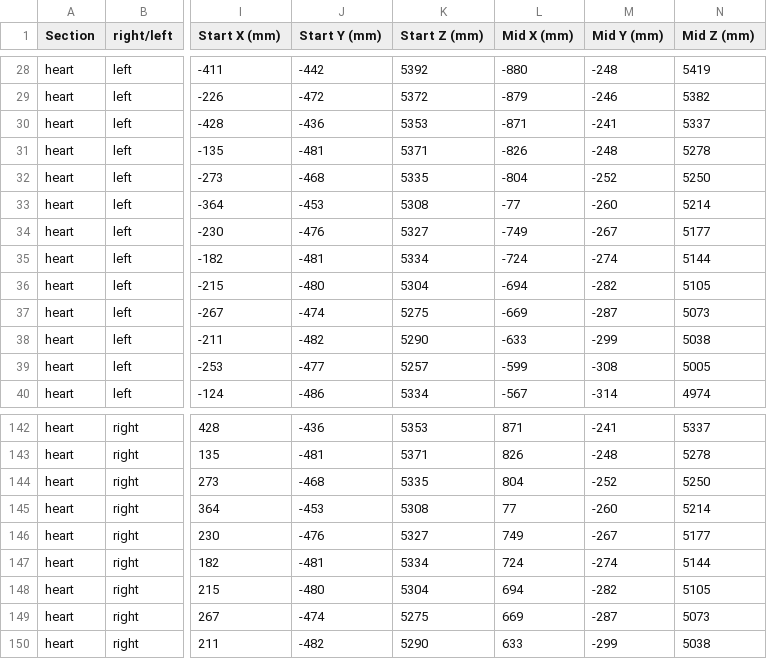
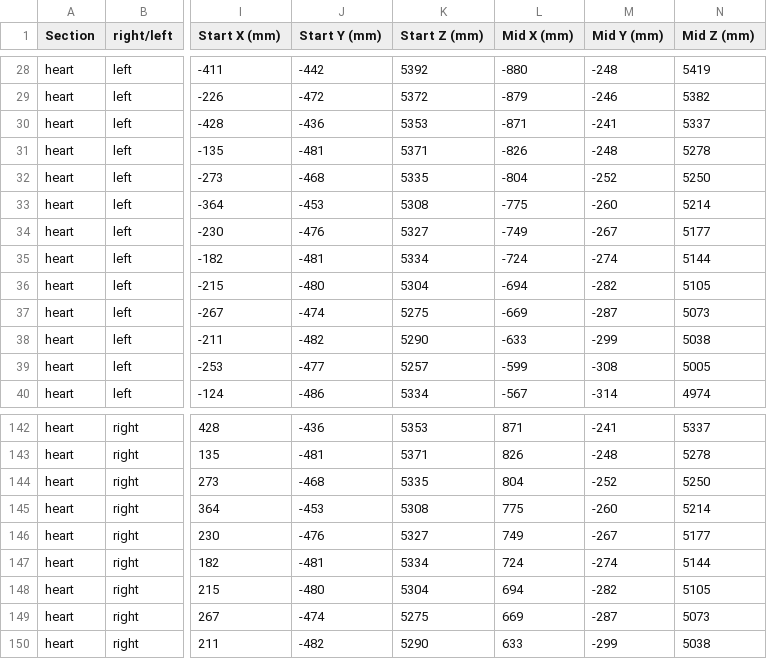
Before and after one commit to Ascend-to-love/ledLocations, a CSV file: LEDStripLocations.csv, drawn as a sheet; only a part is shown, gaps mark what is left out; the diff names each change by its address in the sheet, - before the commit and + after, or states it on an @@ line.

```diff
--- a/LEDStripLocations.csv
+++ b/LEDStripLocations.csv
-L33 (Mid X (mm)): -77
+L33 (Mid X (mm)): -775
-L145 (Mid X (mm)): 77
+L145 (Mid X (mm)): 775
```
Also changed, not shown: led-locations.csv.
